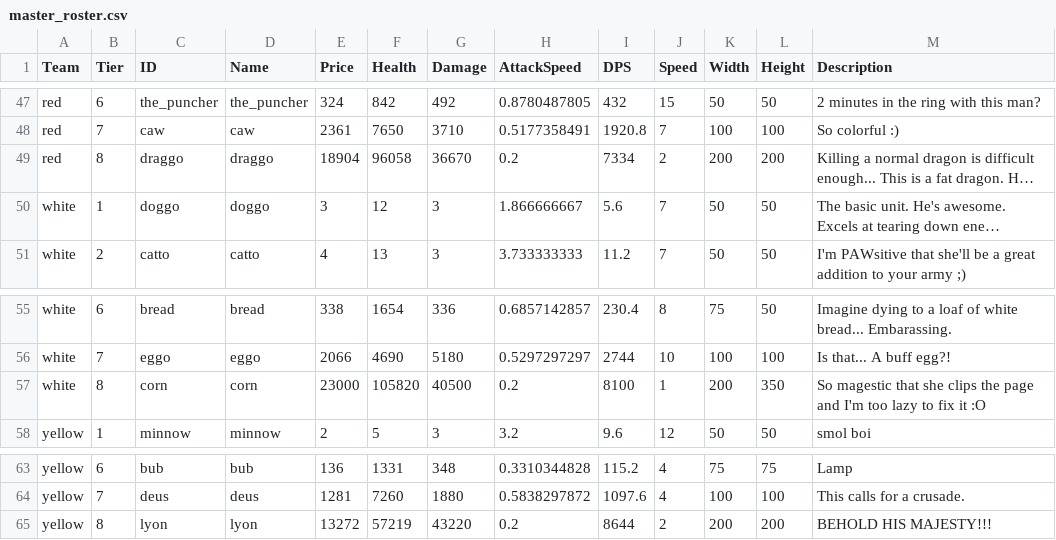
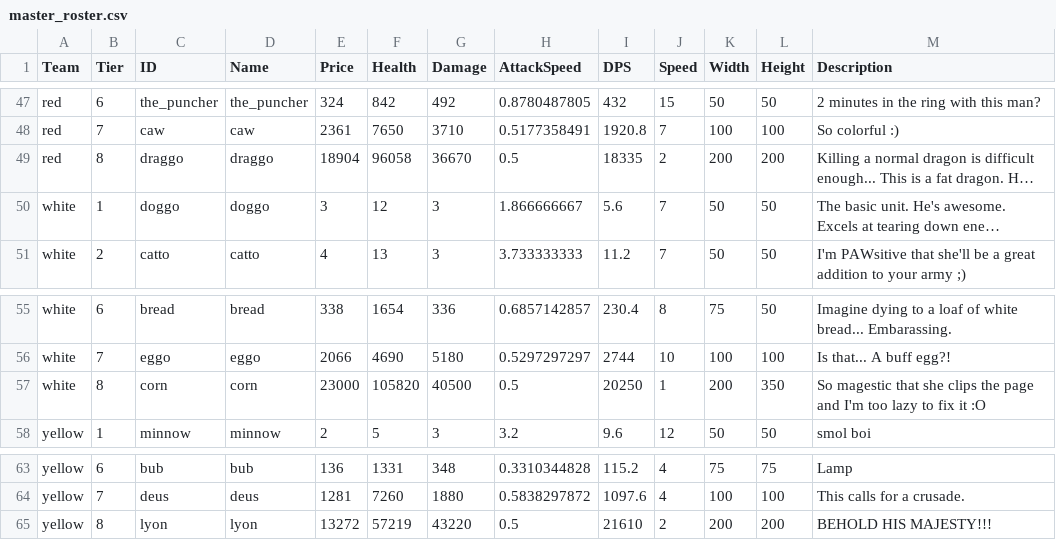
Before and after one commit to MarcAngers/Castle-Defense-Game-2, a CSV file: CastleDefense.Engine/Data/master_roster.csv, drawn as a sheet; only a part is shown, gaps mark what is left out; long unchanged cells end in …; the diff covers the shown part only; the diff names each change by its address in the sheet, - before the commit and + after, or states it on an @@ line.

```diff
--- a/CastleDefense.Engine/Data/master_roster.csv
+++ b/CastleDefense.Engine/Data/master_roster.csv
-H49 (AttackSpeed): 0.2
+H49 (AttackSpeed): 0.5
-I49 (DPS): 7334
+I49 (DPS): 18335
-H57 (AttackSpeed): 0.2
+H57 (AttackSpeed): 0.5
-I57 (DPS): 8100
+I57 (DPS): 20250
-H65 (AttackSpeed): 0.2
+H65 (AttackSpeed): 0.5
-I65 (DPS): 8644
+I65 (DPS): 21610
```
Also changed, not shown: 10 edited cells elsewhere in this file, CastleDefense.Engine/Data/master_gadgets.csv, CastleDefenseGame2/wwwroot/assets/master_gadgets.csv, 57 other files.
